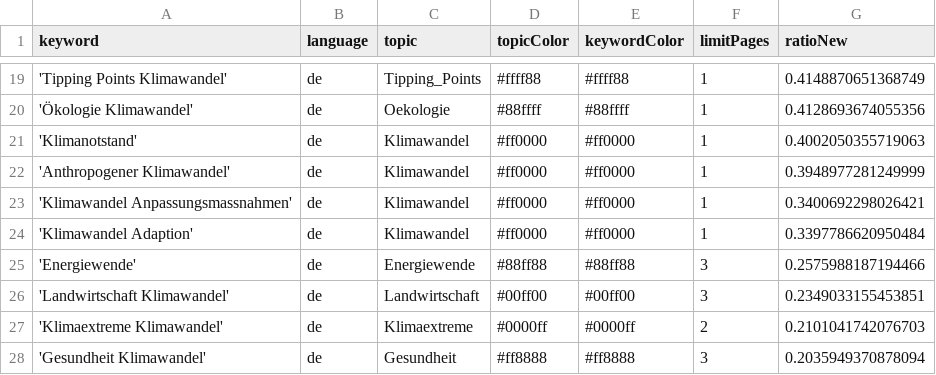
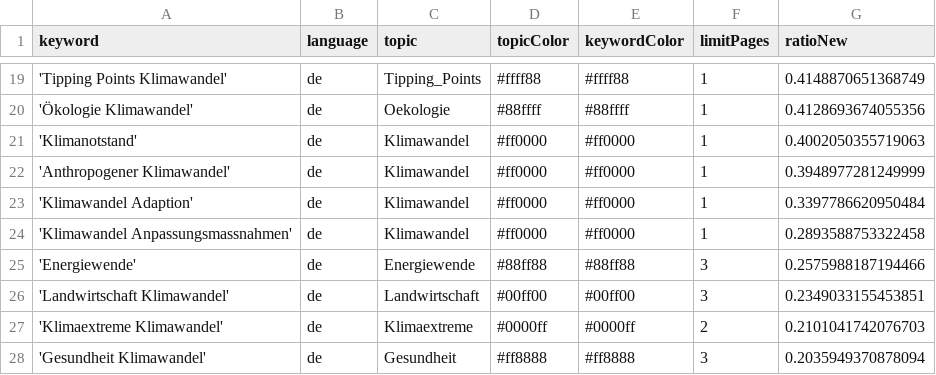
Before and after one commit to claba-news/climateIsComing, a CSV file: keywords.csv, drawn as a sheet; only a part is shown, gaps mark what is left out; removed rows and columns are numbered as before the commit, all else as after; the diff names each change by its address in the sheet, - before the commit and + after, or states it on an @@ line.

Commit message:
Commit from GitHub Actions (harvest:0.0)

```diff
--- a/keywords.csv
+++ b/keywords.csv
-row 23: 'Klimawandel Anpassungsmassnahmen' | de | Klimawandel | #ff0000 | #ff0000 | 1 | 0.3400692298026421
+row 24: 'Klimawandel Anpassungsmassnahmen' | de | Klimawandel | #ff0000 | #ff0000 | 1 | 0.2893588753322458
```
